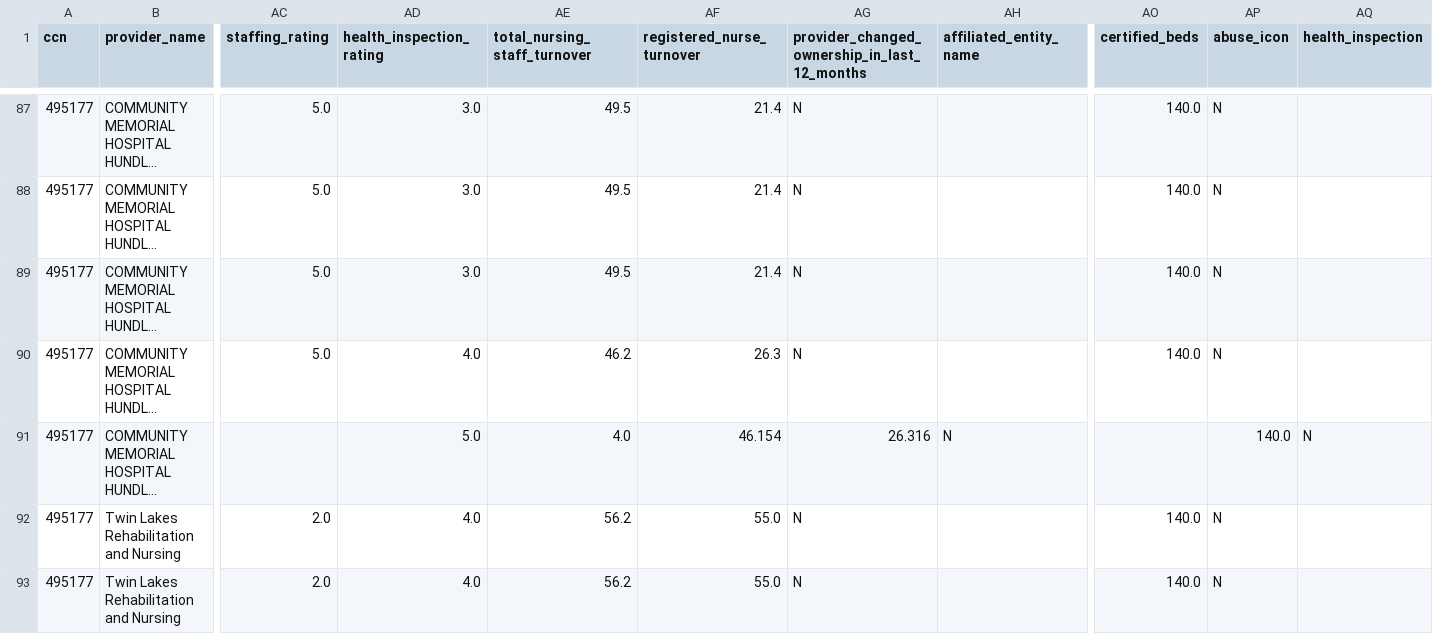
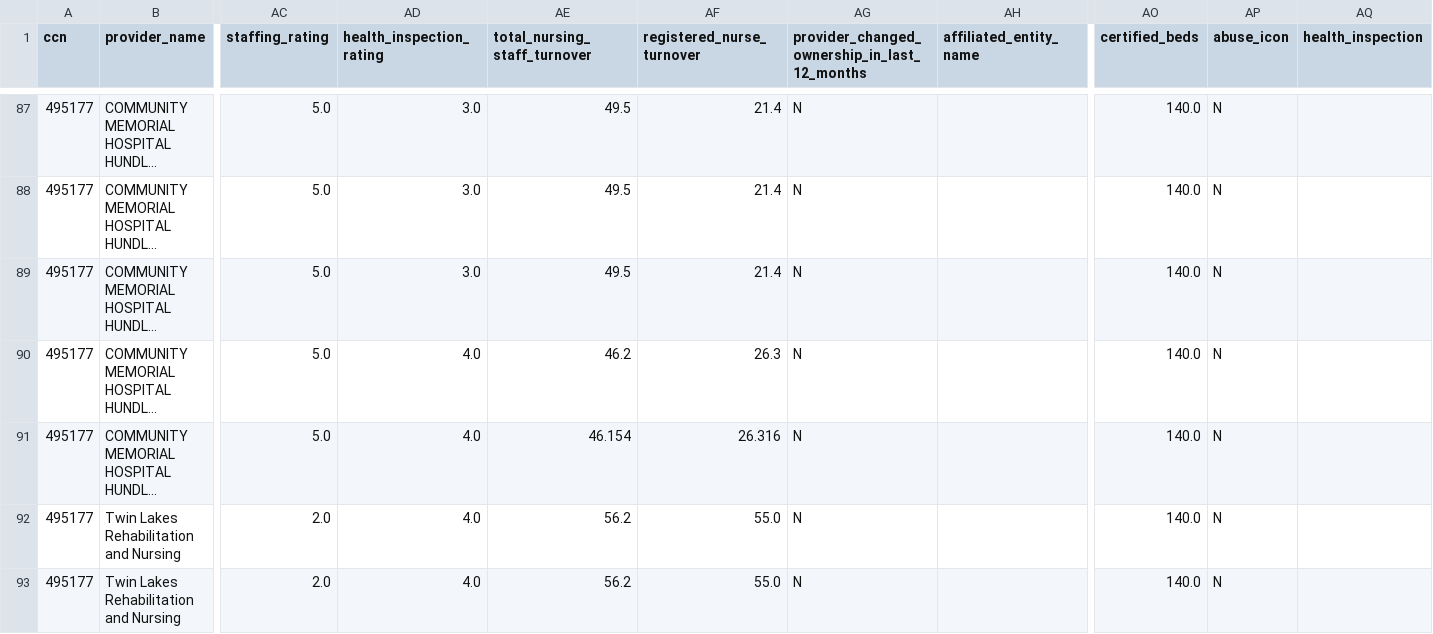
Before and after one commit to EricGoldwein/pbjbeta, a CSV file: pbj320-495177/facility_495177_provider_info_data.csv, drawn as a sheet; only a part is shown, gaps mark what is left out; long unchanged cells end in …; the diff names each change by its address in the sheet, - before the commit and + after, or states it on an @@ line.

Commit message:
Update facility 495177: latest changes to Flask app, template, and data

```diff
--- a/pbj320-495177/facility_495177_provider_info_data.csv
+++ b/pbj320-495177/facility_495177_provider_info_data.csv
-AC91 (staffing_rating): (empty)
+AC91 (staffing_rating): 5.0
-AD91 (health_inspection_rating): 5.0
+AD91 (health_inspection_rating): 4.0
-AE91 (total_nursing_staff_turnover): 4.0
+AE91 (total_nursing_staff_turnover): 46.154
-AF91 (registered_nurse_turnover): 46.154
+AF91 (registered_nurse_turnover): 26.316
-AG91: 26.316
+AG91: N
-AH91 (affiliated_entity_name): N
+AH91 (affiliated_entity_name): (empty)
-AO91 (certified_beds): (empty)
+AO91 (certified_beds): 140.0
-AP91 (abuse_icon): 140.0
+AP91 (abuse_icon): N
-AQ91 (health_inspection): N
+AQ91 (health_inspection): (empty)
```
Also changed, not shown: 2 other files.
